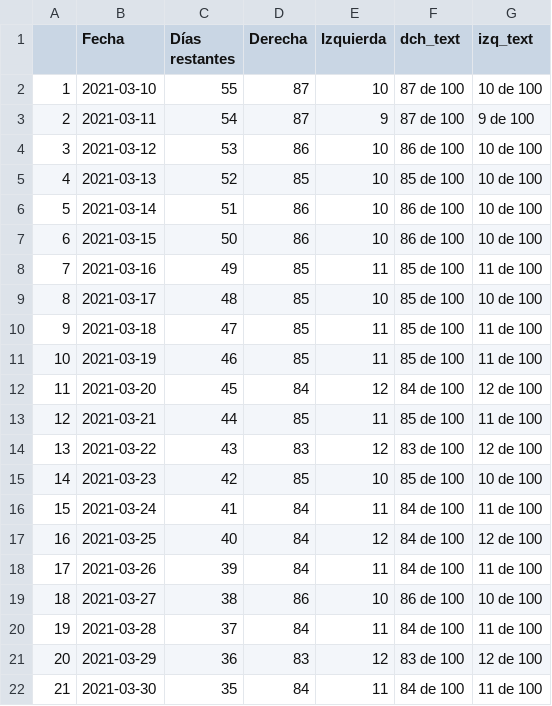
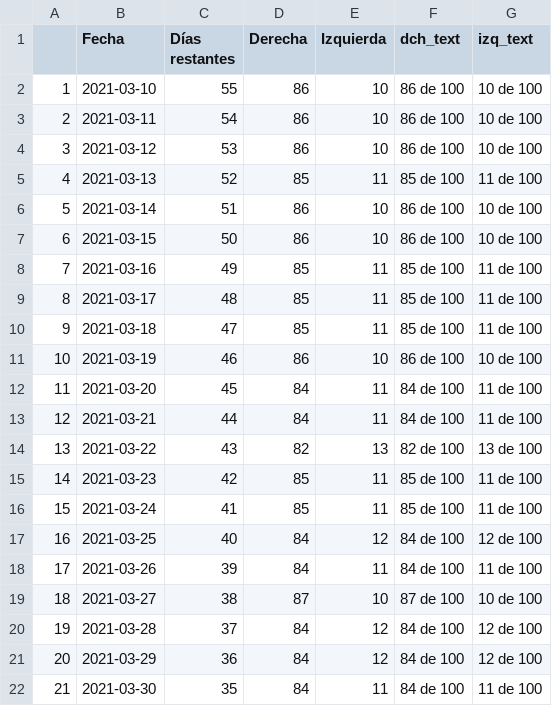
Before and after one commit to endikasatu/madrid-2021-model, a CSV file: data/evol_prob_mayorias.csv, drawn as a sheet; only a part is shown; the diff covers the shown part only.

```diff
--- a/data/evol_prob_mayorias.csv
+++ b/data/evol_prob_mayorias.csv
@@ -1,6 +1,6 @@
 "","Fecha","Días restantes","Derecha","Izquierda","dch_text","izq_text"
-"1",2021-03-10,55,87,10,"87 de 100","10 de 100"
-"2",2021-03-11,54,87,9,"87 de 100","9 de 100"
+"1",2021-03-10,55,86,10,"86 de 100","10 de 100"
+"2",2021-03-11,54,86,10,"86 de 100","10 de 100"
 "3",2021-03-12,53,86,10,"86 de 100","10 de 100"
-"4",2021-03-13,52,85,10,"85 de 100","10 de 100"
+"4",2021-03-13,52,85,11,"85 de 100","11 de 100"
 "5",2021-03-14,51,86,10,"86 de 100","10 de 100"
@@ -8,15 +8,15 @@
 "7",2021-03-16,49,85,11,"85 de 100","11 de 100"
-"8",2021-03-17,48,85,10,"85 de 100","10 de 100"
+"8",2021-03-17,48,85,11,"85 de 100","11 de 100"
 "9",2021-03-18,47,85,11,"85 de 100","11 de 100"
-"10",2021-03-19,46,85,11,"85 de 100","11 de 100"
-"11",2021-03-20,45,84,12,"84 de 100","12 de 100"
-"12",2021-03-21,44,85,11,"85 de 100","11 de 100"
-"13",2021-03-22,43,83,12,"83 de 100","12 de 100"
-"14",2021-03-23,42,85,10,"85 de 100","10 de 100"
-"15",2021-03-24,41,84,11,"84 de 100","11 de 100"
+"10",2021-03-19,46,86,10,"86 de 100","10 de 100"
+"11",2021-03-20,45,84,11,"84 de 100","11 de 100"
+"12",2021-03-21,44,84,11,"84 de 100","11 de 100"
+"13",2021-03-22,43,82,13,"82 de 100","13 de 100"
+"14",2021-03-23,42,85,11,"85 de 100","11 de 100"
+"15",2021-03-24,41,85,11,"85 de 100","11 de 100"
 "16",2021-03-25,40,84,12,"84 de 100","12 de 100"
 "17",2021-03-26,39,84,11,"84 de 100","11 de 100"
-"18",2021-03-27,38,86,10,"86 de 100","10 de 100"
-"19",2021-03-28,37,84,11,"84 de 100","11 de 100"
-"20",2021-03-29,36,83,12,"83 de 100","12 de 100"
+"18",2021-03-27,38,87,10,"87 de 100","10 de 100"
+"19",2021-03-28,37,84,12,"84 de 100","12 de 100"
+"20",2021-03-29,36,84,12,"84 de 100","12 de 100"
 "21",2021-03-30,35,84,11,"84 de 100","11 de 100"
```
Also changed, not shown: 1 added row and 28 edited cells elsewhere in this file, data/dist_bloques.csv, data/evol_intencion_voto.csv, 9 other files.
